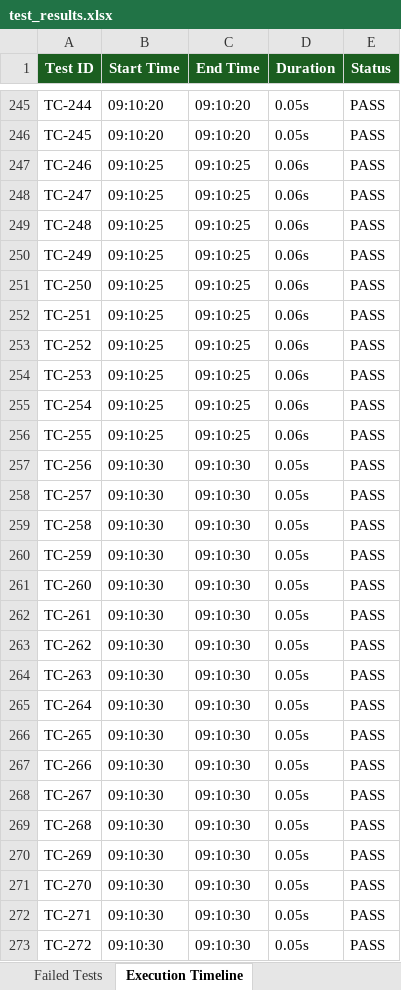
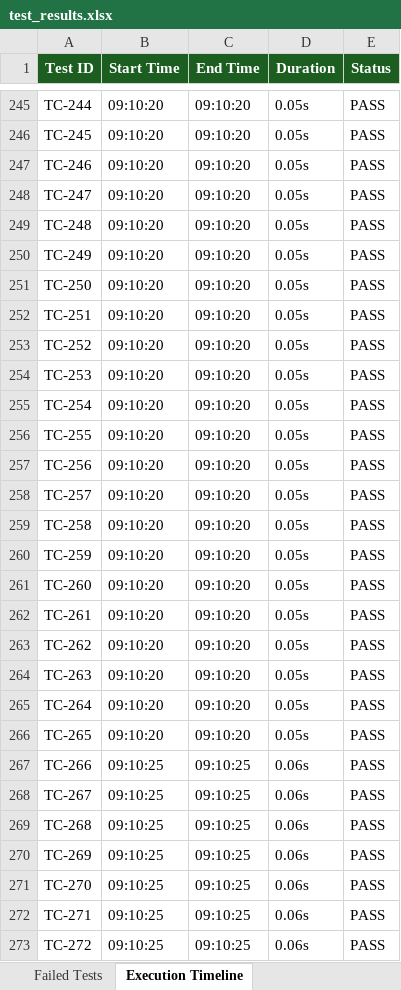
Before and after one commit to Ganesh-192373008/argo-ai, an Excel workbook: reports/test_results.xlsx, sheet Execution Timeline, drawn as a sheet; only a part is shown, gaps mark what is left out; values as stored, in another font and other column widths than the file's, no borders; the diff covers the shown part only; the diff names each change by its address in the sheet, - before the commit and + after, or states it on an @@ line.

```diff
--- a/reports/test_results.xlsx (sheet Execution Timeline)
+++ b/reports/test_results.xlsx (sheet Execution Timeline)
-B247:B256 (Start Time): 09:10:25
+B247:B256 (Start Time): 09:10:20
-C247:C256 (End Time): 09:10:25
+C247:C256 (End Time): 09:10:20
-D247:D256 (Duration): 0.06s
+D247:D256 (Duration): 0.05s
-B257:B266 (Start Time): 09:10:30
+B257:B266 (Start Time): 09:10:20
-C257:C266 (End Time): 09:10:30
+C257:C266 (End Time): 09:10:20
-B267:B273 (Start Time): 09:10:30
+B267:B273 (Start Time): 09:10:25
-C267:C273 (End Time): 09:10:30
+C267:C273 (End Time): 09:10:25
-D267:D273 (Duration): 0.05s
+D267:D273 (Duration): 0.06s
```
Also changed, not shown: 25 added rows and 484 edited cells elsewhere in this sheet, sheet Test Cases, sheet Module Analysis, sheet Summary, 1 other file.
